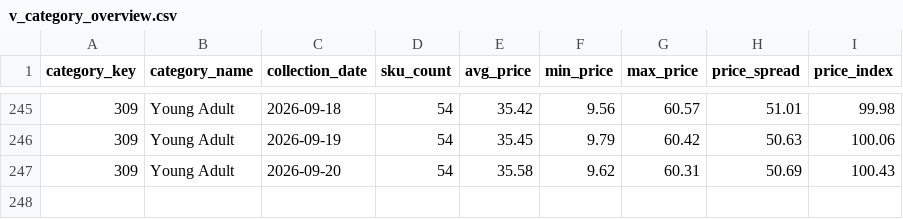
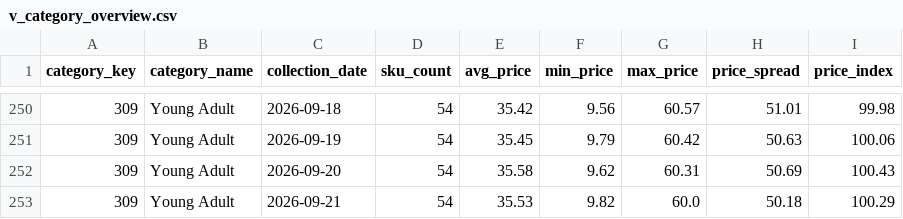
Before and after one commit to deepanshuA04/price-analytics, a CSV file: powerbi/data/v_category_overview.csv, drawn as a sheet; only a part is shown, gaps mark what is left out; the diff covers the shown part only; the diff names each change by its address in the sheet, - before the commit and + after, or states it on an @@ line.

```diff
--- a/powerbi/data/v_category_overview.csv
+++ b/powerbi/data/v_category_overview.csv
+row 253: 309 | Young Adult | 2026-09-21 | 54 | 35.53 | 9.82 | 60.0 | 50.18 | 100.29
```
Also changed, not shown: 5 added rows elsewhere in this file, powerbi/data/v_repricing_shortlist.csv, 4 other files.
